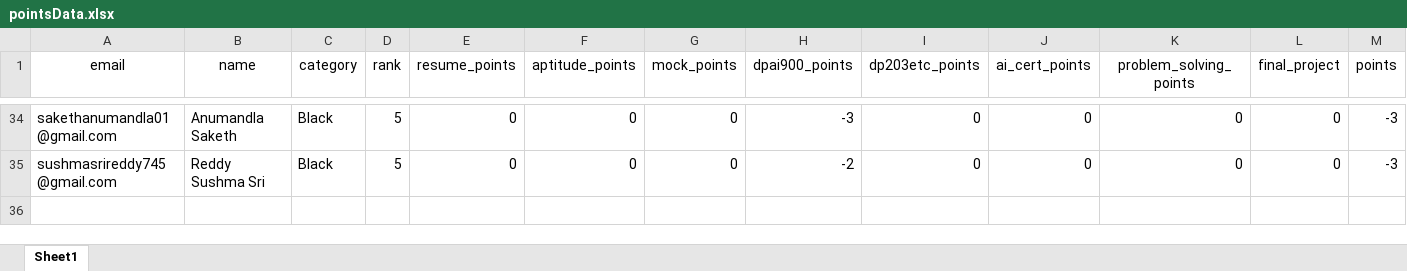
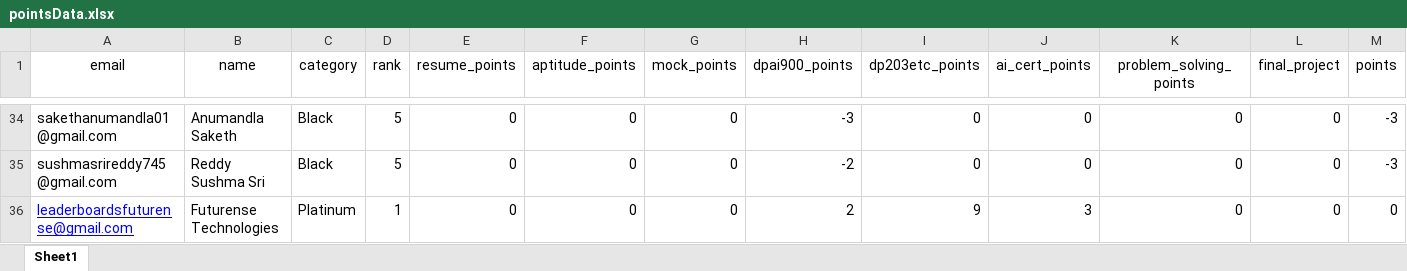
Before and after one commit to GriffinBlackbirdd/futurense-leaderboards, an Excel workbook: data/pointsData.xlsx, sheet Sheet1, drawn as a sheet; only a part is shown, gaps mark what is left out; values as stored, in another font and other column widths than the file's, no borders; the diff names each change by its address in the sheet, - before the commit and + after, or states it on an @@ line.

```diff
--- a/data/pointsData.xlsx (sheet Sheet1)
+++ b/data/pointsData.xlsx (sheet Sheet1)
+row 36: leaderboardsfuturense@gmail.com | Futurense Technologies | Platinum | 1 | 0 | 0 | 0 | 2 | 9 | 3 | 0 | 0 | 0
```
Also changed, not shown: data/userData.xlsx, 8 other files.
